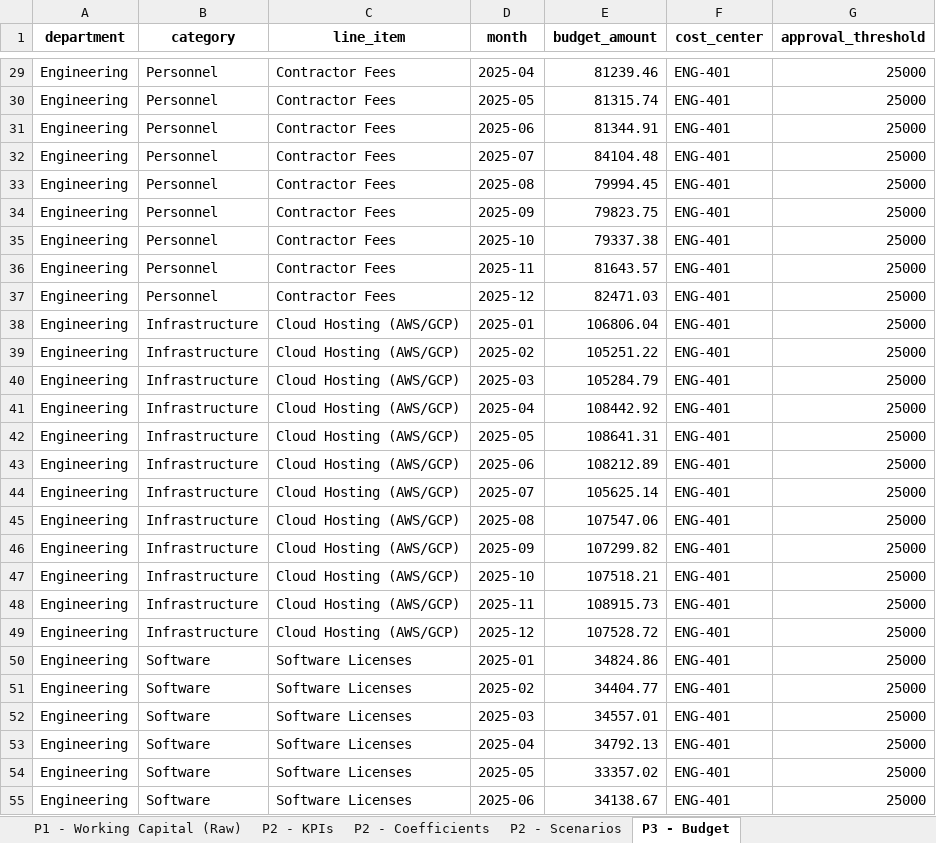
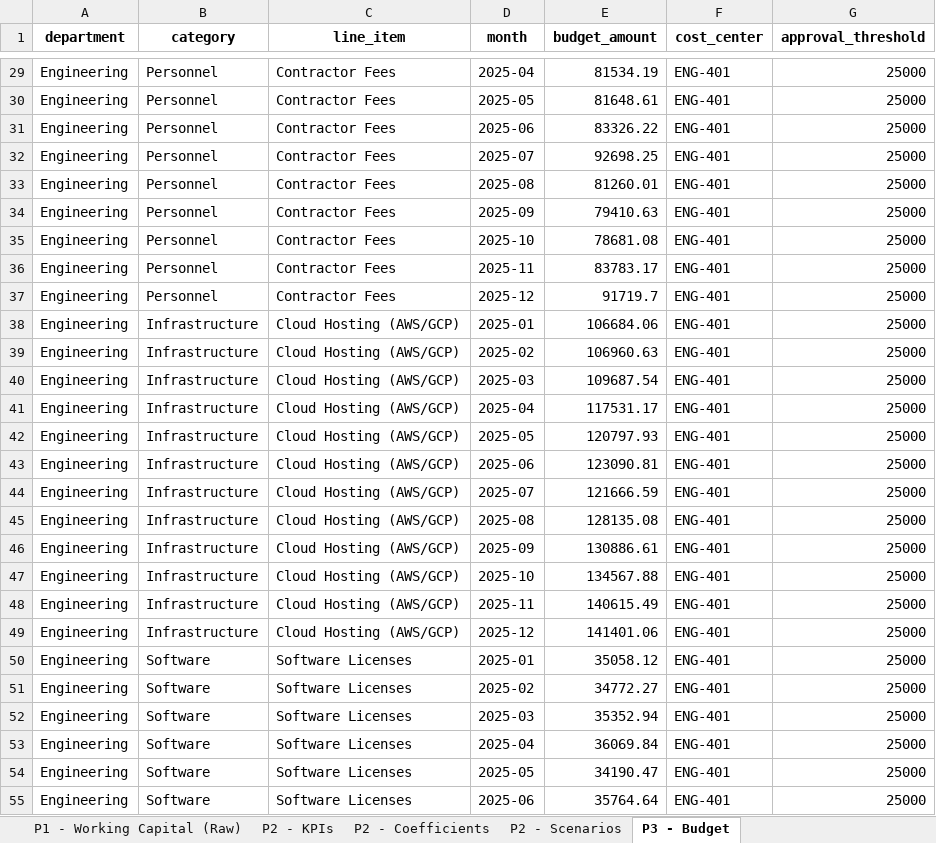
Before and after one commit to owner-lab/sidneygonzalez.ai, an Excel workbook: data-generation/Phase0_Data_Review.xlsx, sheet P3 - Budget, drawn as a sheet; only a part is shown, gaps mark what is left out; values as stored, in another font and other column widths than the file's, no borders; the diff covers the shown part only; the diff names each change by its address in the sheet, - before the commit and + after, or states it on an @@ line.

```diff
--- a/data-generation/Phase0_Data_Review.xlsx (sheet P3 - Budget)
+++ b/data-generation/Phase0_Data_Review.xlsx (sheet P3 - Budget)
-E29 (budget_amount): 81239.46
+E29 (budget_amount): 81534.19
-E30 (budget_amount): 81315.74
+E30 (budget_amount): 81648.61
-E31 (budget_amount): 81344.91
+E31 (budget_amount): 83326.22
-E32 (budget_amount): 84104.48
+E32 (budget_amount): 92698.25
-E33 (budget_amount): 79994.45
+E33 (budget_amount): 81260.01
-E34 (budget_amount): 79823.75
+E34 (budget_amount): 79410.63
-E35 (budget_amount): 79337.38
+E35 (budget_amount): 78681.08
-E36 (budget_amount): 81643.57
+E36 (budget_amount): 83783.17
-E37 (budget_amount): 82471.03
+E37 (budget_amount): 91719.7
-E38 (budget_amount): 106806.04
+E38 (budget_amount): 106684.06
-E39 (budget_amount): 105251.22
+E39 (budget_amount): 106960.63
-E40 (budget_amount): 105284.79
+E40 (budget_amount): 109687.54
-E41 (budget_amount): 108442.92
+E41 (budget_amount): 117531.17
-E42 (budget_amount): 108641.31
+E42 (budget_amount): 120797.93
-E43 (budget_amount): 108212.89
+E43 (budget_amount): 123090.81
-E44 (budget_amount): 105625.14
+E44 (budget_amount): 121666.59
-E45 (budget_amount): 107547.06
+E45 (budget_amount): 128135.08
-E46 (budget_amount): 107299.82
+E46 (budget_amount): 130886.61
-E47 (budget_amount): 107518.21
+E47 (budget_amount): 134567.88
-E48 (budget_amount): 108915.73
+E48 (budget_amount): 140615.49
-E49 (budget_amount): 107528.72
+E49 (budget_amount): 141401.06
-E50 (budget_amount): 34824.86
+E50 (budget_amount): 35058.12
-E51 (budget_amount): 34404.77
+E51 (budget_amount): 34772.27
-E52 (budget_amount): 34557.01
+E52 (budget_amount): 35352.94
-E53 (budget_amount): 34792.13
+E53 (budget_amount): 36069.84
-E54 (budget_amount): 33357.02
+E54 (budget_amount): 34190.47
-E55 (budget_amount): 34138.67
+E55 (budget_amount): 35764.64
```
Also changed, not shown: 933 edited cells elsewhere in this sheet, sheet P3 - Budget vs Actual, sheet P3 - Actuals (Sample 300), sheet P1 - Cash Flow (Raw), sheet P1 - PnL (Clean), sheet P1 - PnL (Raw), sheet P1 - Working Capital (Raw), 3 more sheets, 14 other files.
